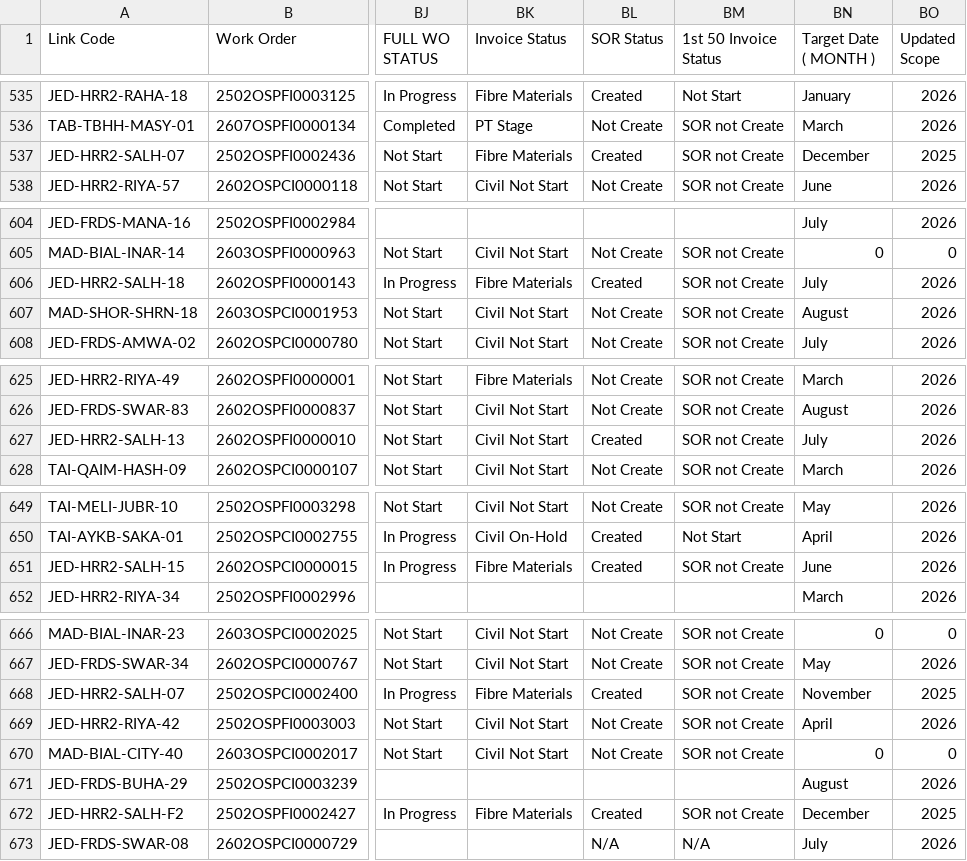
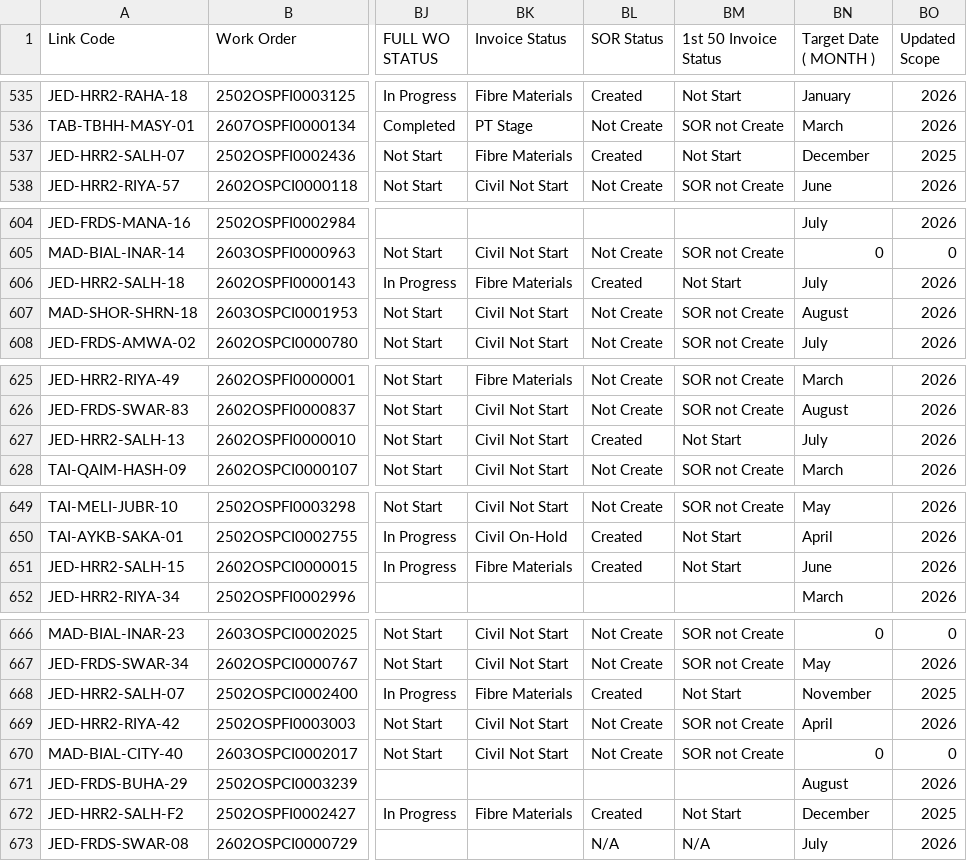
Before and after one commit to ahmedfekry-hub/Dawiyat-PMO-Executive-Portal-V2, a CSV file: data/u_osp_work_order.csv, drawn as a sheet; only a part is shown, gaps mark what is left out; the diff covers the shown part only; the diff names each change by its address in the sheet, - before the commit and + after, or states it on an @@ line.

```diff
--- a/data/u_osp_work_order.csv
+++ b/data/u_osp_work_order.csv
-BM537 (1st 50 Invoice Status): SOR not Create
+BM537 (1st 50 Invoice Status): Not Start
-BM606 (1st 50 Invoice Status): SOR not Create
+BM606 (1st 50 Invoice Status): Not Start
-BM627 (1st 50 Invoice Status): SOR not Create
+BM627 (1st 50 Invoice Status): Not Start
-BM651 (1st 50 Invoice Status): SOR not Create
+BM651 (1st 50 Invoice Status): Not Start
-BM668 (1st 50 Invoice Status): SOR not Create
+BM668 (1st 50 Invoice Status): Not Start
-BM672 (1st 50 Invoice Status): SOR not Create
+BM672 (1st 50 Invoice Status): Not Start
```
Also changed, not shown: 25 edited cells elsewhere in this file.
